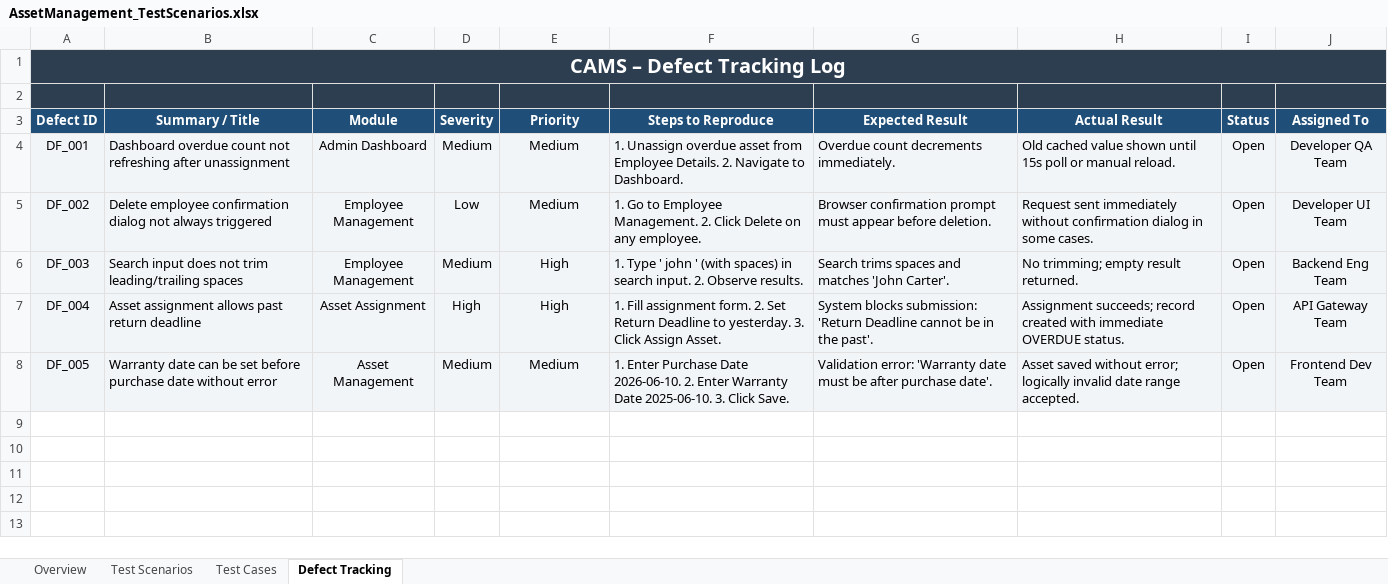
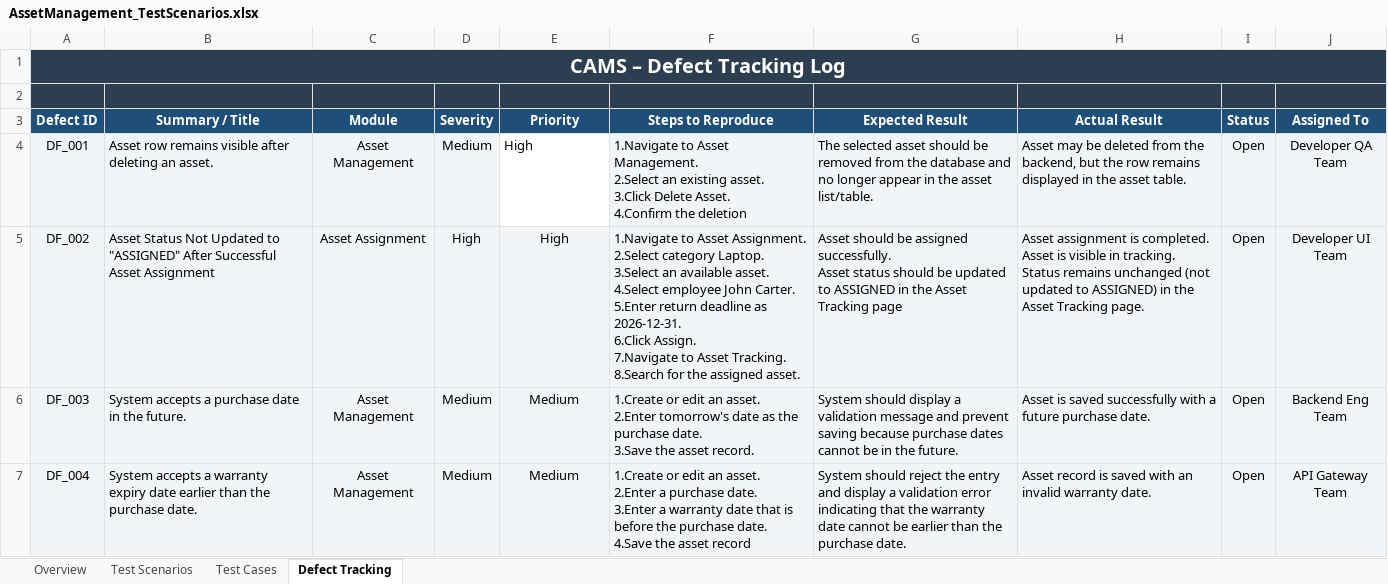
Before and after one commit to 2200032463/Automation, an Excel workbook: AssetManagement_TestScenarios.xlsx, sheet Defect Tracking, drawn as a sheet; values as stored, in another font and other column widths than the file's, no borders; ↵ is a line break in a cell; the diff names each change by its address in the sheet, - before the commit and + after, or states it on an @@ line.

Commit message:
excel modified

```diff
--- a/AssetManagement_TestScenarios.xlsx (sheet Defect Tracking)
+++ b/AssetManagement_TestScenarios.xlsx (sheet Defect Tracking)
-B4 (Summary / Title): Dashboard overdue count not refreshing after unassignment
+B4 (Summary / Title): Asset row remains visible after deleting an asset.
-C4 (Module): Admin Dashboard
+C4 (Module): Asset Management
-E4:E5 (Priority): Medium
+E4:E5 (Priority): High
@@ E4 fill: #F2F5F8 → none, alignment: center → left @@
-F4 (Steps to Reproduce): 1. Unassign overdue asset from Employee Details. 2. Navigate to Dashboard.
+F4 (Steps to Reproduce): 1.Navigate to Asset Management. ↵ 2.Select an existing asset. ↵ 3.Click Delete Asset. ↵ 4.Confirm the deletion
-G4 (Expected Result): Overdue count decrements immediately.
+G4 (Expected Result): The selected asset should be removed from the database and no longer appear in the asset list/table.
-H4 (Actual Result): Old cached value shown until 15s poll or manual reload.
+H4 (Actual Result): Asset may be deleted from the backend, but the row remains displayed in the asset table.
-B5 (Summary / Title): Delete employee confirmation dialog not always triggered
+B5 (Summary / Title): Asset Status Not Updated to "ASSIGNED" After Successful Asset Assignment
-C5 (Module): Employee Management
+C5 (Module): Asset Assignment
-D5 (Severity): Low
+D5 (Severity): High
-F5 (Steps to Reproduce): 1. Go to Employee Management. 2. Click Delete on any employee.
+F5 (Steps to Reproduce): 1.Navigate to Asset Assignment. ↵ 2.Select category Laptop. ↵ 3.Select an available asset. ↵ 4.Select employee John Carter. ↵ 5.Enter return deadline as 2026-12-31. ↵ 6.Click Assign. ↵ 7.Navigate to Asset Tracking. ↵ 8.Search for the assigned asset.
-G5 (Expected Result): Browser confirmation prompt must appear before deletion.
+G5 (Expected Result): Asset should be assigned successfully. ↵ Asset status should be updated to ASSIGNED in the Asset Tracking page
-H5 (Actual Result): Request sent immediately without confirmation dialog in some cases.
+H5 (Actual Result): Asset assignment is completed. ↵ Asset is visible in tracking. ↵ Status remains unchanged (not updated to ASSIGNED) in the Asset Tracking page.
-B6 (Summary / Title): Search input does not trim leading/trailing spaces
+B6 (Summary / Title): System accepts a purchase date in the future.
-C6 (Module): Employee Management
+C6 (Module): Asset Management
-E6:E7 (Priority): High
+E6:E7 (Priority): Medium
-F6 (Steps to Reproduce): 1. Type ' john ' (with spaces) in search input. 2. Observe results.
+F6 (Steps to Reproduce): 1.Create or edit an asset. ↵ 2.Enter tomorrow's date as the purchase date. ↵ 3.Save the asset record.
-G6 (Expected Result): Search trims spaces and matches 'John Carter'.
+G6 (Expected Result): System should display a validation message and prevent saving because purchase dates cannot be in the future.
-H6 (Actual Result): No trimming; empty result returned.
+H6 (Actual Result): Asset is saved successfully with a future purchase date.
-B7 (Summary / Title): Asset assignment allows past return deadline
+B7 (Summary / Title): System accepts a warranty expiry date earlier than the purchase date.
-C7 (Module): Asset Assignment
+C7 (Module): Asset Management
-D7 (Severity): High
+D7 (Severity): Medium
-F7 (Steps to Reproduce): 1. Fill assignment form. 2. Set Return Deadline to yesterday. 3. Click Assign Asset.
+F7 (Steps to Reproduce): 1.Create or edit an asset. ↵ 2.Enter a purchase date. ↵ 3.Enter a warranty date that is before the purchase date. ↵ 4.Save the asset record
-G7 (Expected Result): System blocks submission: 'Return Deadline cannot be in the past'.
+G7 (Expected Result): System should reject the entry and display a validation error indicating that the warranty date cannot be earlier than the purchase date.
-H7 (Actual Result): Assignment succeeds; record created with immediate OVERDUE status.
+H7 (Actual Result): Asset record is saved with an invalid warranty date.
-row 8: DF_005 | Warranty date can be set before purchase date without error | Asset Management | Medium | Medium | 1. Enter Purchase Date 2026-06-10. 2. Enter Warranty Date 2025-06-10. 3. Click Save. | Validation error: 'Warranty date must be after purchase date'. | Asset saved without error; logically invalid date range accepted. | Open | Frontend Dev Team
```
Also changed, not shown: sheet Test Cases.
